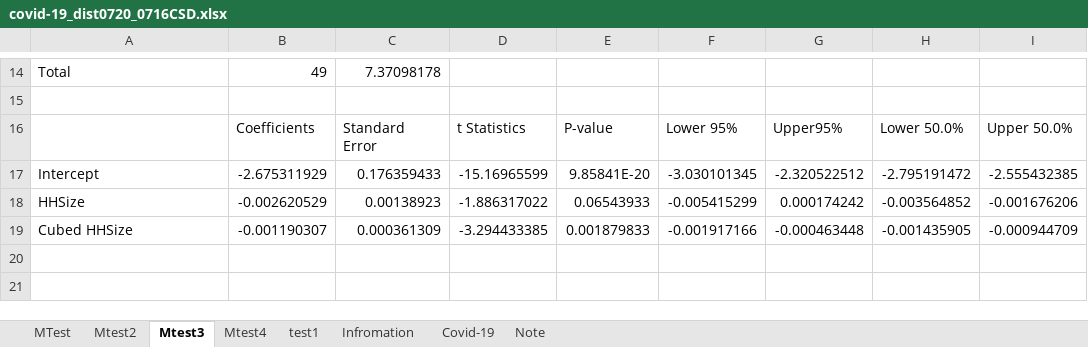
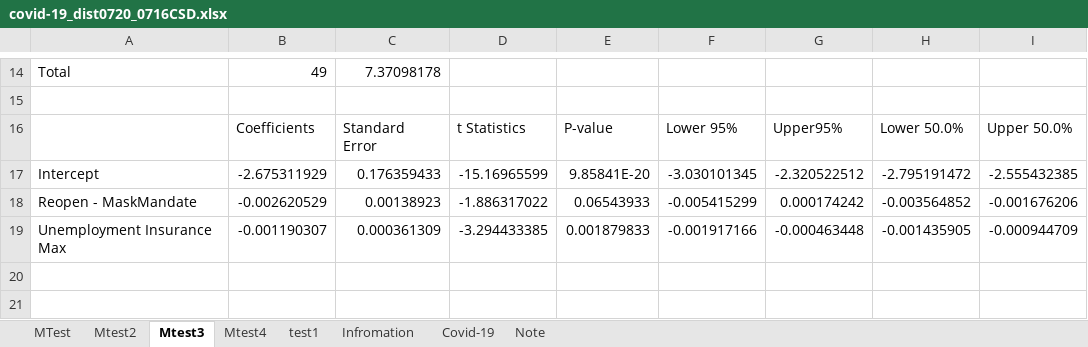
Before and after one commit to MadhuAtBerkeley/Lab-3, an Excel workbook: covid-19_dist0720_0716CSD.xlsx, sheet Mtest3, drawn as a sheet; only a part is shown, gaps mark what is left out; values as stored, in another font and other column widths than the file's, no borders; charts and pictures not drawn; the diff names each change by its address in the sheet, - before the commit and + after, or states it on an @@ line.

```diff
--- a/covid-19_dist0720_0716CSD.xlsx (sheet Mtest3)
+++ b/covid-19_dist0720_0716CSD.xlsx (sheet Mtest3)
-A18: HHSize
+A18: Reopen - MaskMandate
-A19: Cubed HHSize
+A19: Unemployment Insurance Max
```
Also changed, not shown: sheet Mtest2, sheet Mtest4, sheet MTest.
